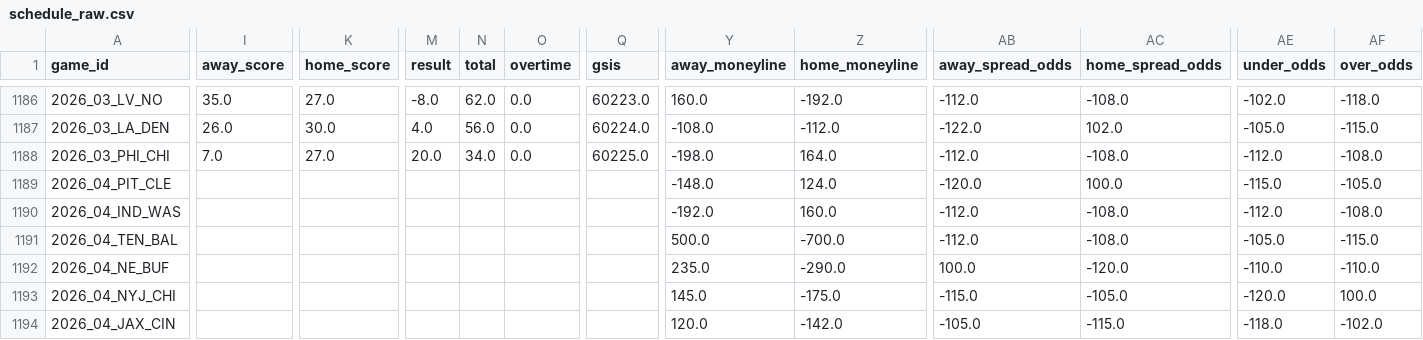
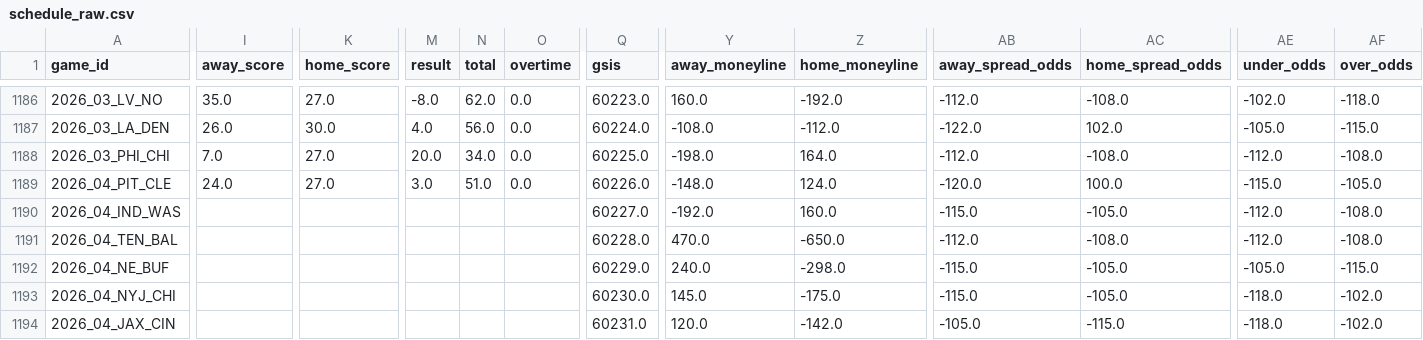
Before and after one commit to dstaggs-15/fantasymanager25, a CSV file: docs/data/raw/schedule_raw.csv, drawn as a sheet; only a part is shown, gaps mark what is left out; the diff covers the shown part only; the diff names each change by its address in the sheet, - before the commit and + after, or states it on an @@ line.

```diff
--- a/docs/data/raw/schedule_raw.csv
+++ b/docs/data/raw/schedule_raw.csv
-I1189 (away_score): (empty)
+I1189 (away_score): 24.0
-K1189 (home_score): (empty)
+K1189 (home_score): 27.0
-M1189 (result): (empty)
+M1189 (result): 3.0
-N1189 (total): (empty)
+N1189 (total): 51.0
-O1189 (overtime): (empty)
+O1189 (overtime): 0.0
-Q1189 (gsis): (empty)
+Q1189 (gsis): 60226.0
-Q1190 (gsis): (empty)
+Q1190 (gsis): 60227.0
-AB1190 (away_spread_odds): -112.0
+AB1190 (away_spread_odds): -115.0
-AC1190 (home_spread_odds): -108.0
+AC1190 (home_spread_odds): -105.0
-Q1191 (gsis): (empty)
+Q1191 (gsis): 60228.0
-Y1191 (away_moneyline): 500.0
+Y1191 (away_moneyline): 470.0
-Z1191 (home_moneyline): -700.0
+Z1191 (home_moneyline): -650.0
-AE1191 (under_odds): -105.0
+AE1191 (under_odds): -112.0
-AF1191 (over_odds): -115.0
+AF1191 (over_odds): -108.0
-Q1192 (gsis): (empty)
+Q1192 (gsis): 60229.0
-Y1192 (away_moneyline): 235.0
+Y1192 (away_moneyline): 240.0
-Z1192 (home_moneyline): -290.0
+Z1192 (home_moneyline): -298.0
-AB1192 (away_spread_odds): 100.0
+AB1192 (away_spread_odds): -115.0
-AC1192 (home_spread_odds): -120.0
+AC1192 (home_spread_odds): -105.0
-AE1192 (under_odds): -110.0
+AE1192 (under_odds): -105.0
-AF1192 (over_odds): -110.0
+AF1192 (over_odds): -115.0
-Q1193 (gsis): (empty)
+Q1193 (gsis): 60230.0
-AE1193 (under_odds): -120.0
+AE1193 (under_odds): -118.0
-AF1193 (over_odds): 100.0
+AF1193 (over_odds): -102.0
-Q1194 (gsis): (empty)
+Q1194 (gsis): 60231.0
```
Also changed, not shown: 75 edited cells elsewhere in this file, docs/data/raw/oline_rankings.csv, 2 other files.
